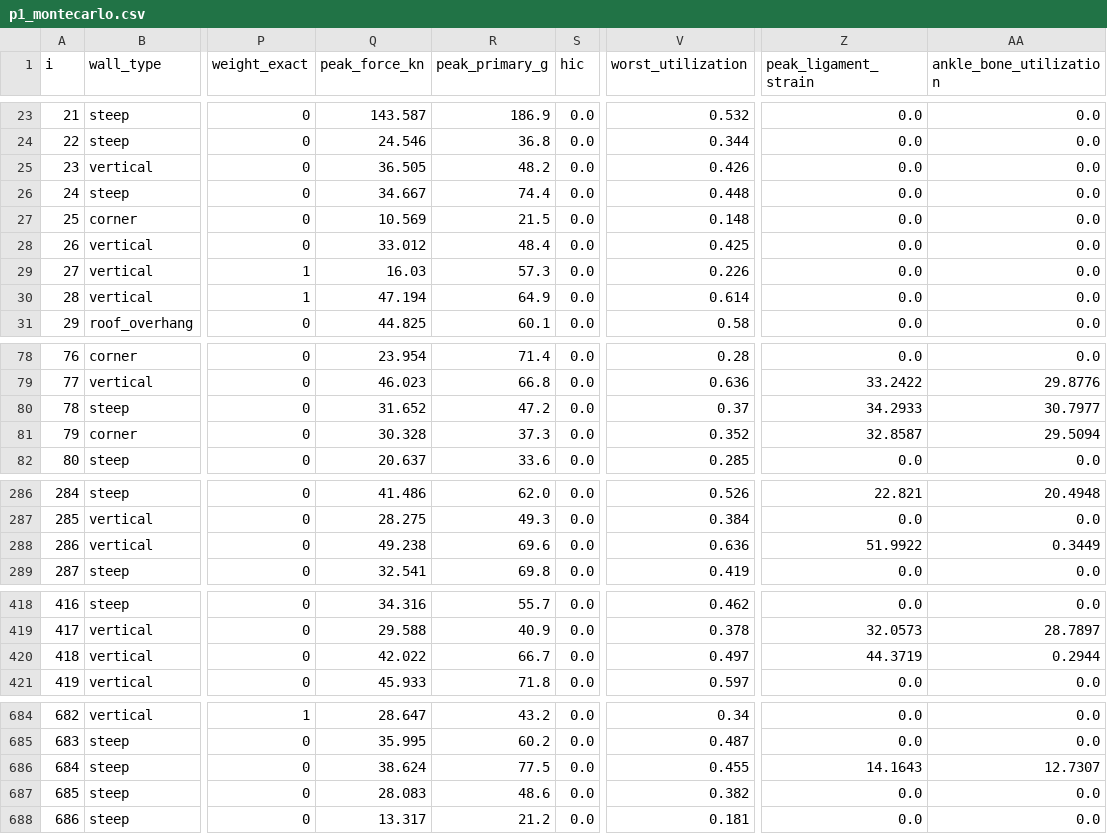
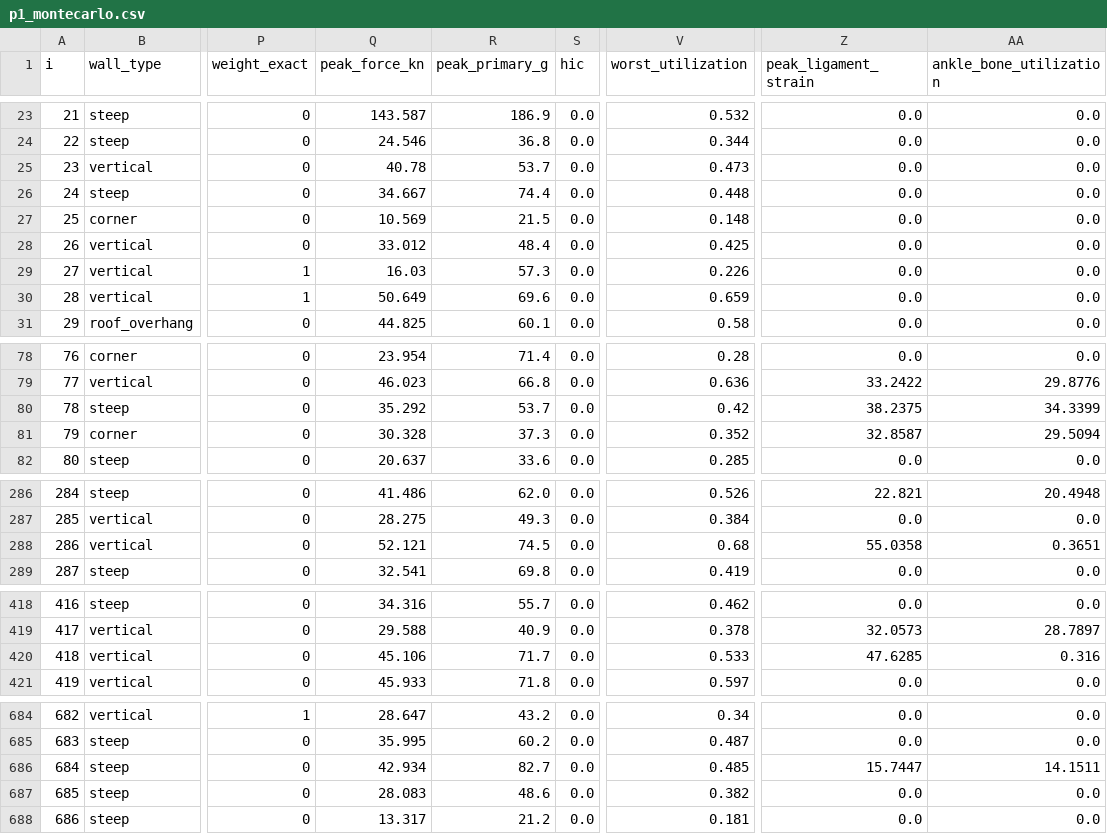
Before and after one commit to CurrenWong/climbing_fall_analysis, a CSV file: results/p1_montecarlo.csv, drawn as a sheet; only a part is shown, gaps mark what is left out; the diff covers the shown part only; the diff names each change by its address in the sheet, - before the commit and + after, or states it on an @@ line.

```diff
--- a/results/p1_montecarlo.csv
+++ b/results/p1_montecarlo.csv
-Q25 (peak_force_kn): 36.505
+Q25 (peak_force_kn): 40.78
-R25 (peak_primary_g): 48.2
+R25 (peak_primary_g): 53.7
-V25 (worst_utilization): 0.426
+V25 (worst_utilization): 0.473
-Q30 (peak_force_kn): 47.194
+Q30 (peak_force_kn): 50.649
-R30 (peak_primary_g): 64.9
+R30 (peak_primary_g): 69.6
-V30 (worst_utilization): 0.614
+V30 (worst_utilization): 0.659
-Q80 (peak_force_kn): 31.652
+Q80 (peak_force_kn): 35.292
-R80 (peak_primary_g): 47.2
+R80 (peak_primary_g): 53.7
-V80 (worst_utilization): 0.37
+V80 (worst_utilization): 0.42
-Z80 (peak_ligament_strain): 34.2933
+Z80 (peak_ligament_strain): 38.2375
-AA80 (ankle_bone_utilization): 30.7977
+AA80 (ankle_bone_utilization): 34.3399
-Q288 (peak_force_kn): 49.238
+Q288 (peak_force_kn): 52.121
-R288 (peak_primary_g): 69.6
+R288 (peak_primary_g): 74.5
-V288 (worst_utilization): 0.636
+V288 (worst_utilization): 0.68
-Z288 (peak_ligament_strain): 51.9922
+Z288 (peak_ligament_strain): 55.0358
-AA288 (ankle_bone_utilization): 0.3449
+AA288 (ankle_bone_utilization): 0.3651
-Q420 (peak_force_kn): 42.022
+Q420 (peak_force_kn): 45.106
-R420 (peak_primary_g): 66.7
+R420 (peak_primary_g): 71.7
-V420 (worst_utilization): 0.497
+V420 (worst_utilization): 0.533
-Z420 (peak_ligament_strain): 44.3719
+Z420 (peak_ligament_strain): 47.6285
-AA420 (ankle_bone_utilization): 0.2944
+AA420 (ankle_bone_utilization): 0.316
-Q686 (peak_force_kn): 38.624
+Q686 (peak_force_kn): 42.934
-R686 (peak_primary_g): 77.5
+R686 (peak_primary_g): 82.7
-V686 (worst_utilization): 0.455
+V686 (worst_utilization): 0.485
-Z686 (peak_ligament_strain): 14.1643
+Z686 (peak_ligament_strain): 15.7447
-AA686 (ankle_bone_utilization): 12.7307
+AA686 (ankle_bone_utilization): 14.1511
```
Also changed, not shown: 29 edited cells elsewhere in this file, results/opensim_fe/joint_reactions_summary.csv, 52 other files.
